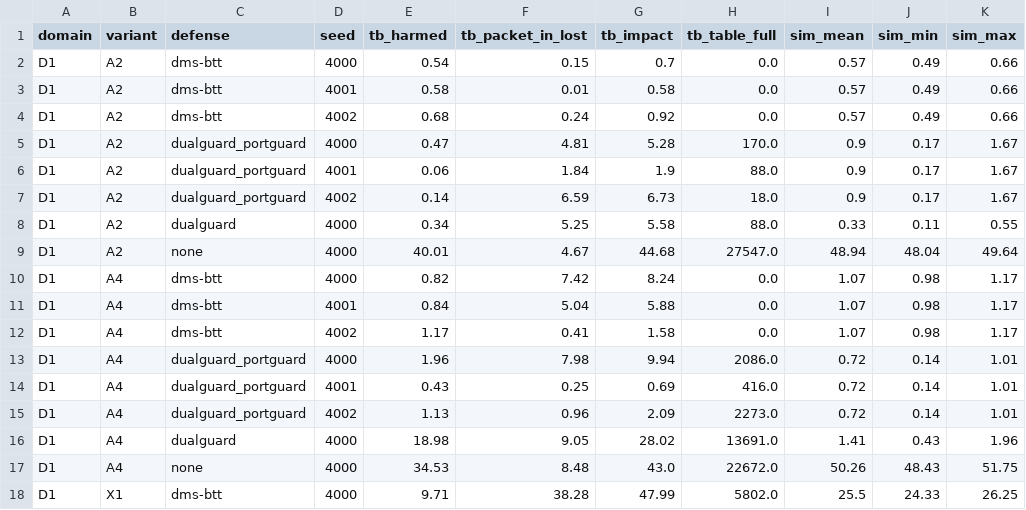
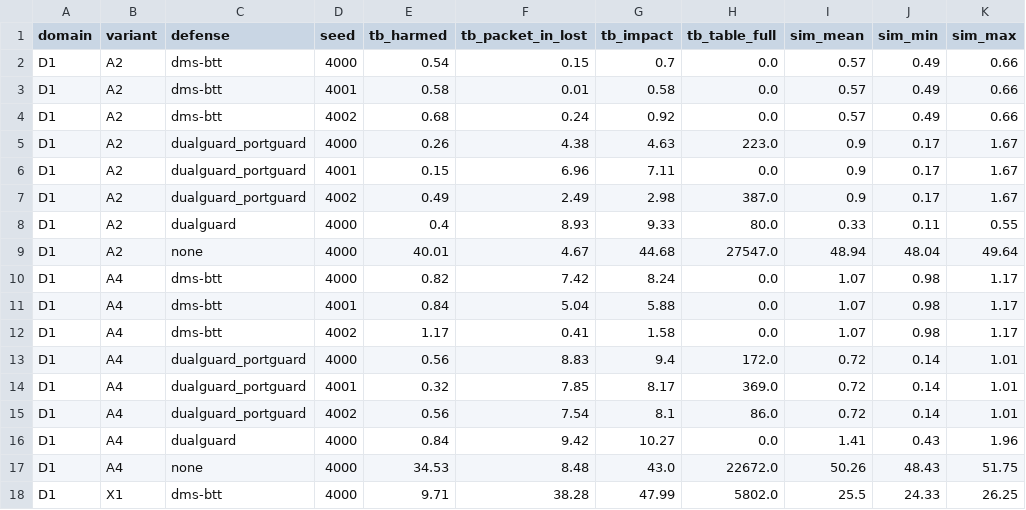
Before and after one commit to asifahmedutsa/LOFT_ATTACK_MITIGATION, a CSV file: loft_project/results/testbed_m1/table_m1.csv, drawn as a sheet; only a part is shown; the diff covers the shown part only; the diff names each change by its address in the sheet, - before the commit and + after, or states it on an @@ line.

```diff
--- a/loft_project/results/testbed_m1/table_m1.csv
+++ b/loft_project/results/testbed_m1/table_m1.csv
-E5 (tb_harmed): 0.47
+E5 (tb_harmed): 0.26
-F5 (tb_packet_in_lost): 4.81
+F5 (tb_packet_in_lost): 4.38
-G5 (tb_impact): 5.28
+G5 (tb_impact): 4.63
-H5 (tb_table_full): 170.0
+H5 (tb_table_full): 223.0
-E6 (tb_harmed): 0.06
+E6 (tb_harmed): 0.15
-F6 (tb_packet_in_lost): 1.84
+F6 (tb_packet_in_lost): 6.96
-G6 (tb_impact): 1.9
+G6 (tb_impact): 7.11
-H6 (tb_table_full): 88.0
+H6 (tb_table_full): 0.0
-E7 (tb_harmed): 0.14
+E7 (tb_harmed): 0.49
-F7 (tb_packet_in_lost): 6.59
+F7 (tb_packet_in_lost): 2.49
-G7 (tb_impact): 6.73
+G7 (tb_impact): 2.98
-H7 (tb_table_full): 18.0
+H7 (tb_table_full): 387.0
-E8 (tb_harmed): 0.34
+E8 (tb_harmed): 0.4
-F8 (tb_packet_in_lost): 5.25
+F8 (tb_packet_in_lost): 8.93
-G8 (tb_impact): 5.58
+G8 (tb_impact): 9.33
-H8 (tb_table_full): 88.0
+H8 (tb_table_full): 80.0
-E13 (tb_harmed): 1.96
+E13 (tb_harmed): 0.56
-F13 (tb_packet_in_lost): 7.98
+F13 (tb_packet_in_lost): 8.83
-G13 (tb_impact): 9.94
+G13 (tb_impact): 9.4
-H13 (tb_table_full): 2086.0
+H13 (tb_table_full): 172.0
-E14 (tb_harmed): 0.43
+E14 (tb_harmed): 0.32
-F14 (tb_packet_in_lost): 0.25
+F14 (tb_packet_in_lost): 7.85
-G14 (tb_impact): 0.69
+G14 (tb_impact): 8.17
-H14 (tb_table_full): 416.0
+H14 (tb_table_full): 369.0
-E15 (tb_harmed): 1.13
+E15 (tb_harmed): 0.56
-F15 (tb_packet_in_lost): 0.96
+F15 (tb_packet_in_lost): 7.54
-G15 (tb_impact): 2.09
+G15 (tb_impact): 8.1
-H15 (tb_table_full): 2273.0
+H15 (tb_table_full): 86.0
-E16 (tb_harmed): 18.98
+E16 (tb_harmed): 0.84
-F16 (tb_packet_in_lost): 9.05
+F16 (tb_packet_in_lost): 9.42
-G16 (tb_impact): 28.02
+G16 (tb_impact): 10.27
-H16 (tb_table_full): 13691.0
+H16 (tb_table_full): 0.0
```
Also changed, not shown: 63 edited cells elsewhere in this file, 2 other files.
